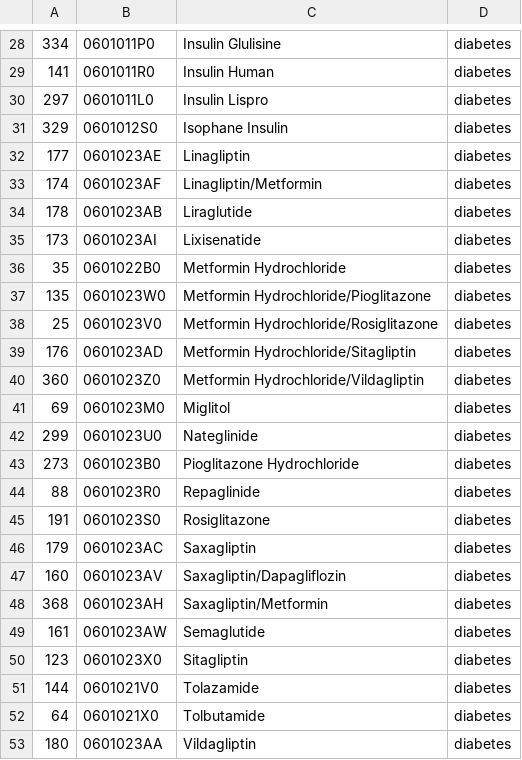
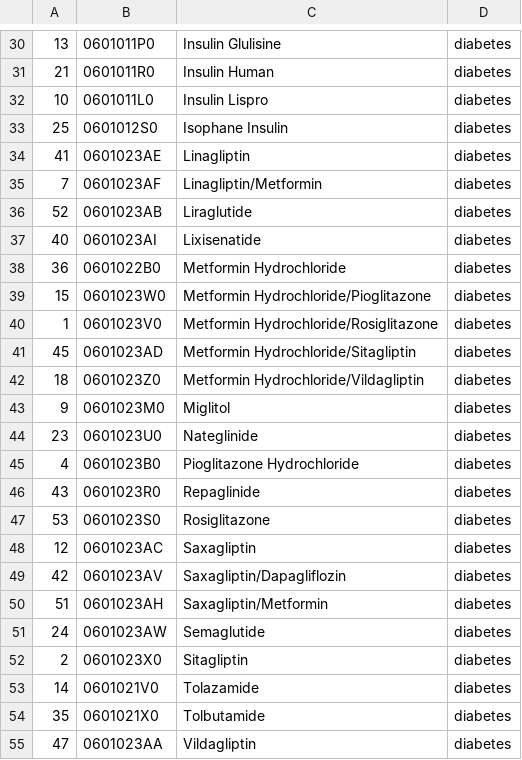
Before and after one commit to sanja7s/MedSat, a CSV file: code/collate_data/NHS_prescription_parser/drug_names/diabetes.csv, drawn as a sheet; only a part is shown, gaps mark what is left out; the diff covers the shown part only.

```diff
--- a/code/collate_data/NHS_prescription_parser/drug_names/diabetes.csv
+++ b/code/collate_data/NHS_prescription_parser/drug_names/diabetes.csv
@@ -28,26 +30,26 @@
-334,0601011P0,Insulin Glulisine,diabetes
-141,0601011R0,Insulin Human,diabetes
-297,0601011L0,Insulin Lispro,diabetes
-329,0601012S0,Isophane Insulin,diabetes
-177,0601023AE,Linagliptin,diabetes
-174,0601023AF,Linagliptin/Metformin,diabetes
-178,0601023AB,Liraglutide,diabetes
-173,0601023AI,Lixisenatide,diabetes
-35,0601022B0,Metformin Hydrochloride,diabetes
-135,0601023W0,Metformin Hydrochloride/Pioglitazone,diabetes
-25,0601023V0,Metformin Hydrochloride/Rosiglitazone,diabetes
-176,0601023AD,Metformin Hydrochloride/Sitagliptin,diabetes
-360,0601023Z0,Metformin Hydrochloride/Vildagliptin,diabetes
-69,0601023M0,Miglitol,diabetes
-299,0601023U0,Nateglinide,diabetes
-273,0601023B0,Pioglitazone Hydrochloride,diabetes
-88,0601023R0,Repaglinide,diabetes
-191,0601023S0,Rosiglitazone,diabetes
-179,0601023AC,Saxagliptin,diabetes
-160,0601023AV,Saxagliptin/Dapagliflozin,diabetes
-368,0601023AH,Saxagliptin/Metformin,diabetes
-161,0601023AW,Semaglutide,diabetes
-123,0601023X0,Sitagliptin,diabetes
-144,0601021V0,Tolazamide,diabetes
-64,0601021X0,Tolbutamide,diabetes
-180,0601023AA,Vildagliptin,diabetes
+13,0601011P0,Insulin Glulisine,diabetes
+21,0601011R0,Insulin Human,diabetes
+10,0601011L0,Insulin Lispro,diabetes
+25,0601012S0,Isophane Insulin,diabetes
+41,0601023AE,Linagliptin,diabetes
+7,0601023AF,Linagliptin/Metformin,diabetes
+52,0601023AB,Liraglutide,diabetes
+40,0601023AI,Lixisenatide,diabetes
+36,0601022B0,Metformin Hydrochloride,diabetes
+15,0601023W0,Metformin Hydrochloride/Pioglitazone,diabetes
+1,0601023V0,Metformin Hydrochloride/Rosiglitazone,diabetes
+45,0601023AD,Metformin Hydrochloride/Sitagliptin,diabetes
+18,0601023Z0,Metformin Hydrochloride/Vildagliptin,diabetes
+9,0601023M0,Miglitol,diabetes
+23,0601023U0,Nateglinide,diabetes
+4,0601023B0,Pioglitazone Hydrochloride,diabetes
+43,0601023R0,Repaglinide,diabetes
+53,0601023S0,Rosiglitazone,diabetes
+12,0601023AC,Saxagliptin,diabetes
+42,0601023AV,Saxagliptin/Dapagliflozin,diabetes
+51,0601023AH,Saxagliptin/Metformin,diabetes
+24,0601023AW,Semaglutide,diabetes
+2,0601023X0,Sitagliptin,diabetes
+14,0601021V0,Tolazamide,diabetes
+35,0601021X0,Tolbutamide,diabetes
+47,0601023AA,Vildagliptin,diabetes
```
Also changed, not shown: 2 added rows and 26 edited cells elsewhere in this file, code/collate_data/NHS_prescription_parser/drug_names/anxiety.csv, code/collate_data/NHS_prescription_parser/drug_names/asthma.csv, 4 other files.
